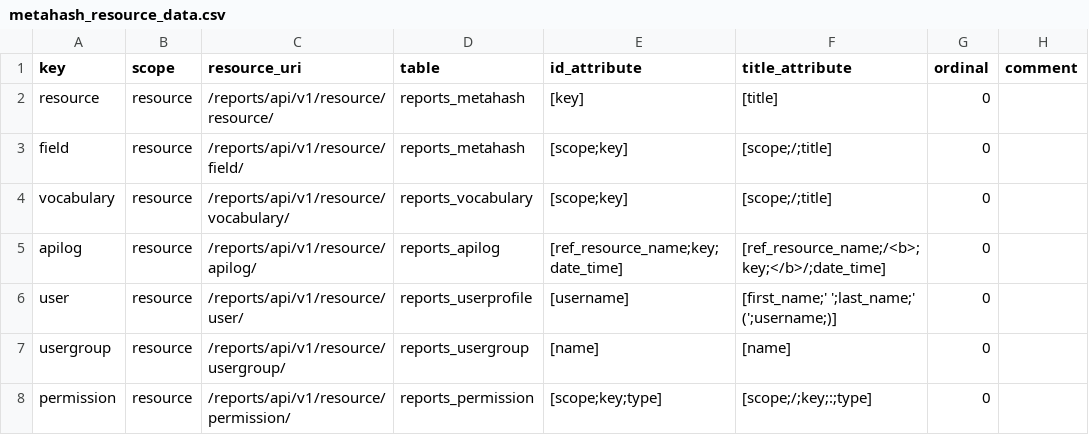
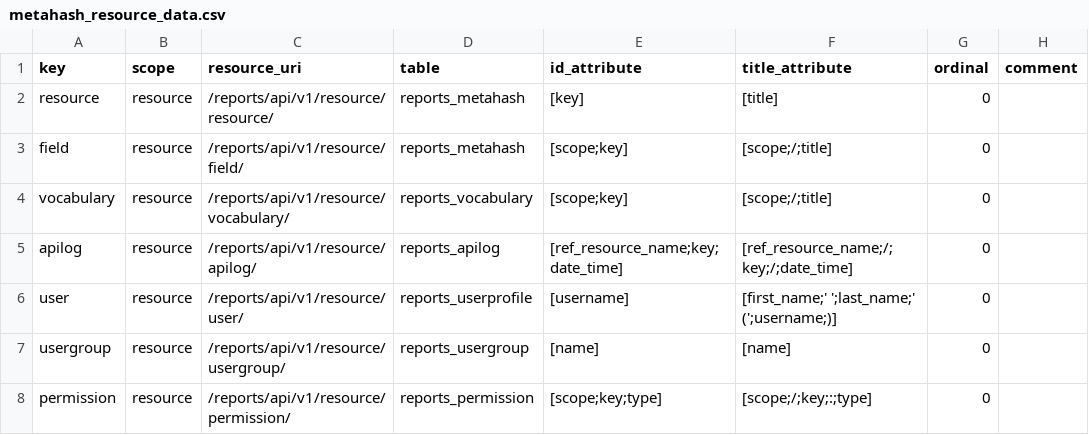
Before and after one commit to seanderickson/lims, a CSV file: reports/static/api_init/metahash_resource_data.csv, drawn as a sheet; only a part is shown; the diff names each change by its address in the sheet, - before the commit and + after, or states it on an @@ line.

Commit message:
change apilog title

```diff
--- a/reports/static/api_init/metahash_resource_data.csv
+++ b/reports/static/api_init/metahash_resource_data.csv
-F5 (title_attribute): [ref_resource_name;/<b>;key;</b>/;date_time]
+F5 (title_attribute): [ref_resource_name;/;key;/;date_time]
```
